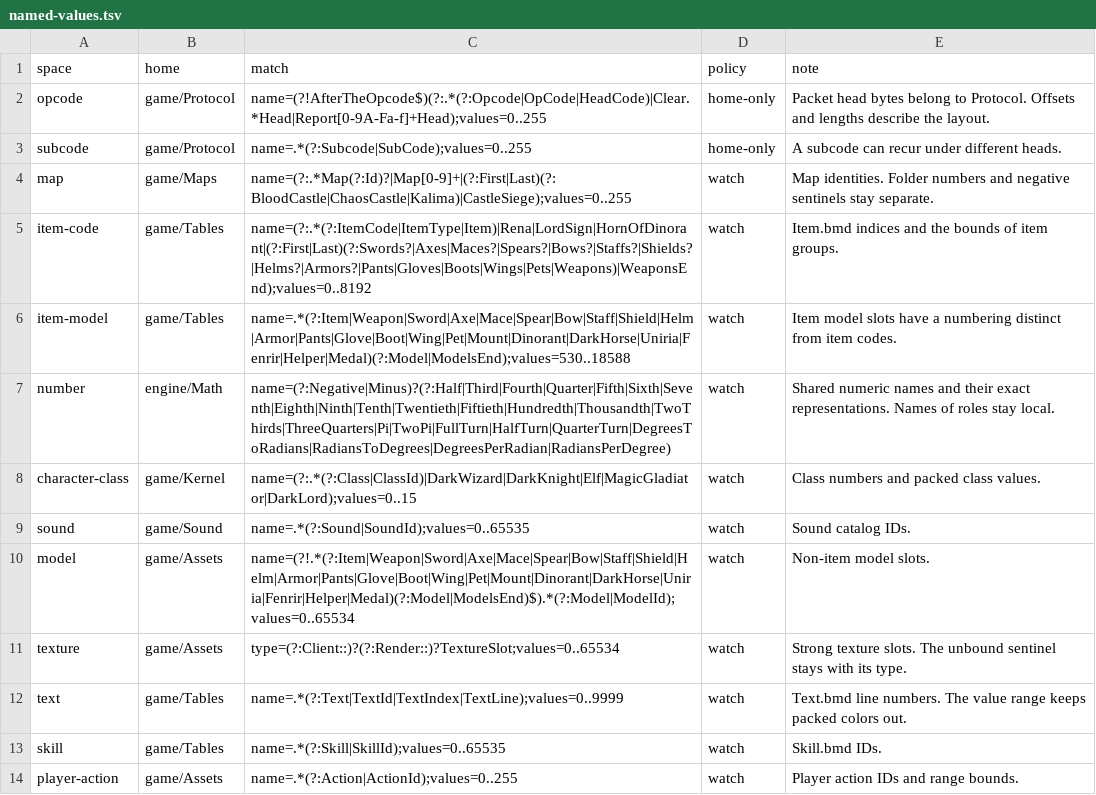
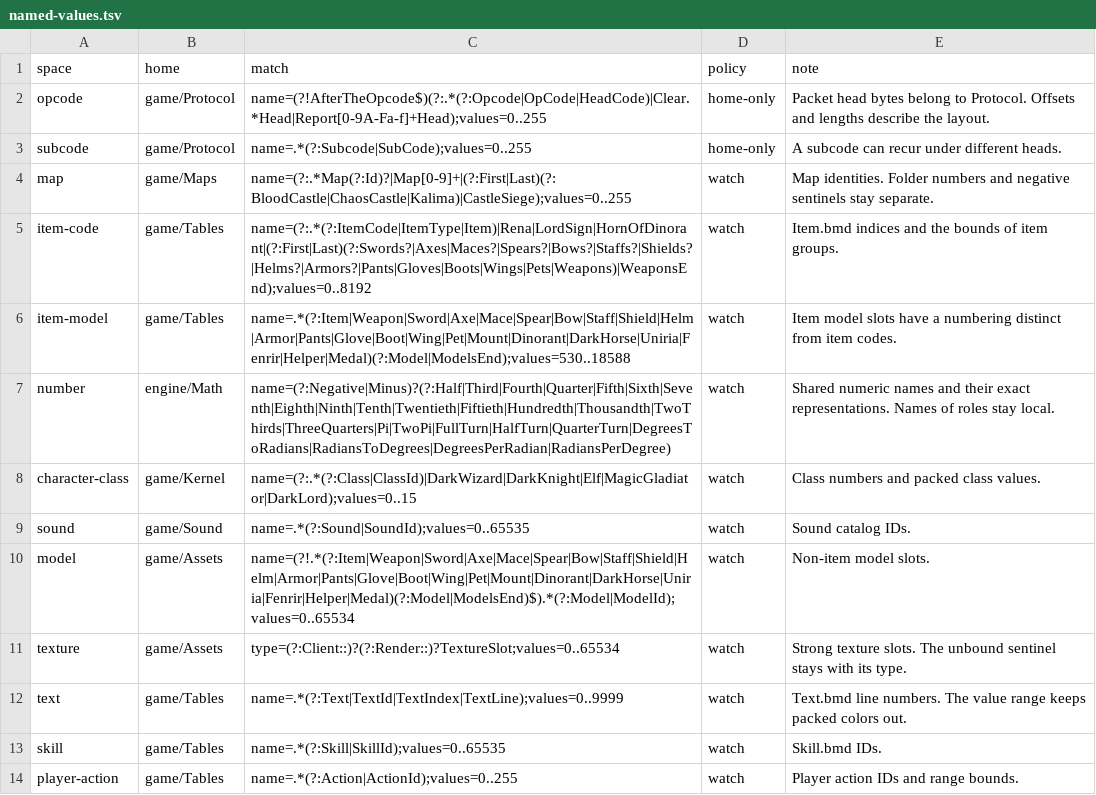
Before and after one commit to ema-ljn/MuRet, a TSV file: Client/tools/architecture/named-values.tsv, drawn as a sheet.

```diff
--- a/Client/tools/architecture/named-values.tsv
+++ b/Client/tools/architecture/named-values.tsv
@@ -13,2 +13,2 @@ text	game/Tables	name=.*(?:Text|TextId|TextIndex|TextLine);values=0..9999	watch
 skill	game/Tables	name=.*(?:Skill|SkillId);values=0..65535	watch	Skill.bmd IDs.
-player-action	game/Assets	name=.*(?:Action|ActionId);values=0..255	watch	Player action IDs and range bounds.
+player-action	game/Tables	name=.*(?:Action|ActionId);values=0..255	watch	Player action IDs and range bounds.
```
Also changed, not shown: Client/tools/architecture/named-values-baseline.tsv, 3 other files.
